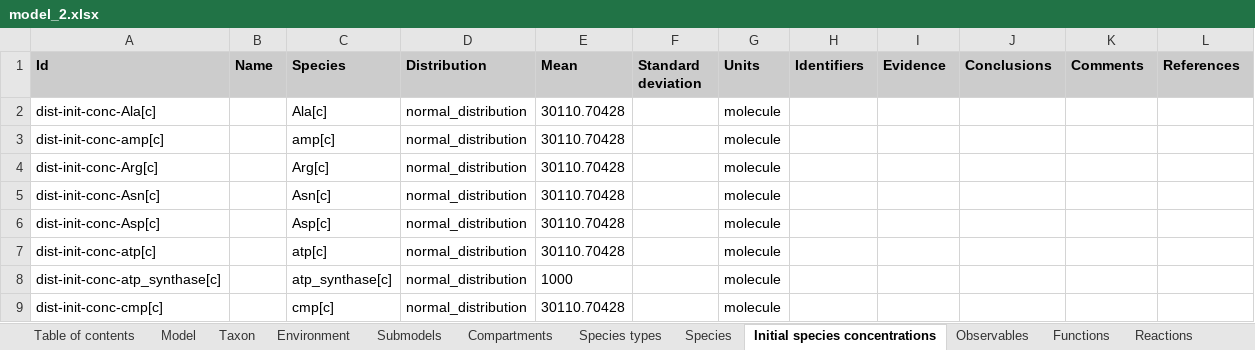
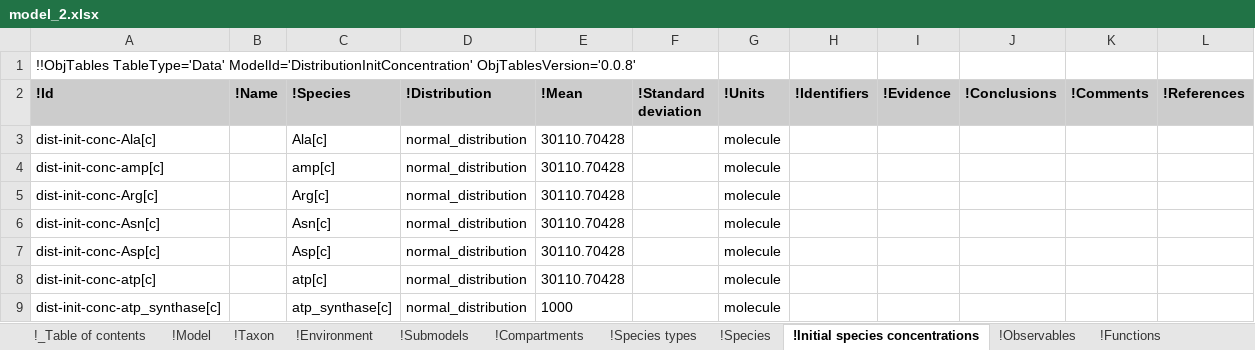
Before and after one commit to KarrLab/rand_wc_model_gen, an Excel workbook: rand_wc_model_gen/model_gen/model_2.xlsx, sheet !Initial species concentrations, drawn as a sheet; only a part is shown; the shorter side is filled out with more unchanged rows; values as stored, in another font and other column widths than the file's, no borders; addresses are those after the commit; the diff names each change by its address in the sheet, - before the commit and + after, or states it on an @@ line.

Commit message:
updating for obj_tables

```diff
--- a/rand_wc_model_gen/model_gen/model_2.xlsx (sheet !Initial species concentrations)
+++ b/rand_wc_model_gen/model_gen/model_2.xlsx (sheet !Initial species concentrations)
-sheet tab: Table of contents
+sheet tab: !_Table of contents
-sheet tab: Model
+sheet tab: !Model
-sheet tab: Taxon
+sheet tab: !Taxon
-sheet tab: Environment
+sheet tab: !Environment
-sheet tab: Submodels
+sheet tab: !Submodels
-sheet tab: Compartments
+sheet tab: !Compartments
-sheet tab: Species types
+sheet tab: !Species types
-sheet tab: Species
+sheet tab: !Species
-sheet tab: Initial species concentrations
+sheet tab: !Initial species concentrations
-sheet tab: Observables
+sheet tab: !Observables
-sheet tab: Functions
+sheet tab: !Functions
+row 1: !!ObjTables TableType='Data' ModelId='DistributionInitConcentration' ObjTablesVersion='0.0.8'
-A2: Id
+A2: !Id
-B2: Name
+B2: !Name
-C2: Species
+C2: !Species
-D2: Distribution
+D2: !Distribution
-E2: Mean
+E2: !Mean
-F2: Standard deviation
+F2: !Standard deviation
-G2: Units
+G2: !Units
-H2: Identifiers
+H2: !Identifiers
-I2: Evidence
+I2: !Evidence
-J2: Conclusions
+J2: !Conclusions
-K2: Comments
+K2: !Comments
-L2: References
+L2: !References
```
Also changed, not shown: sheet !Observations, sheet !Compartments, sheet !References, sheet !Species types, sheet !Changes, sheet !Reactions, 17 more sheets, other sheet tabs, rand_wc_model_gen/model_gen/model.xlsx.
